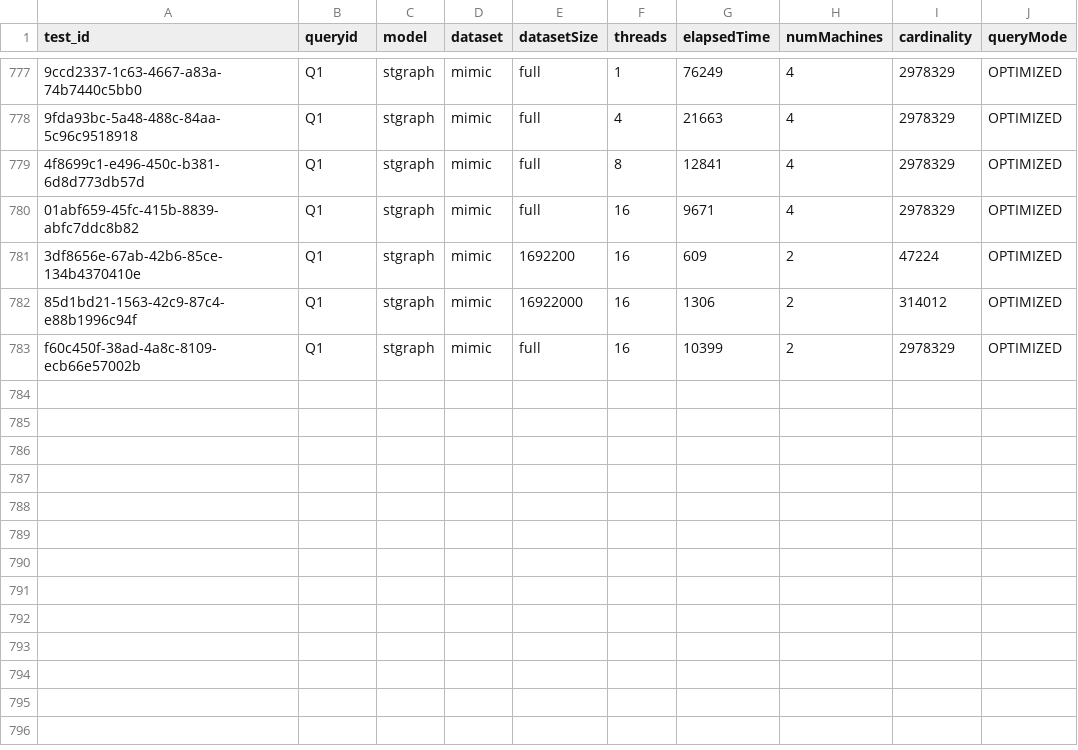
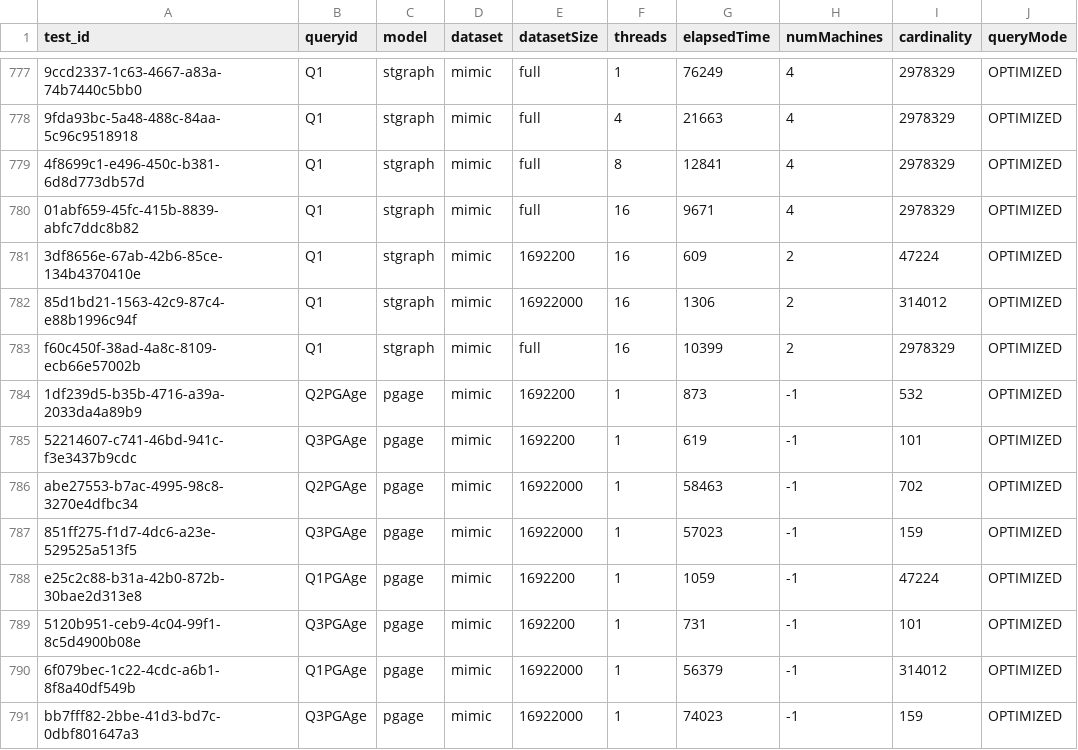
Before and after one commit to w4bo/dt-graph, a CSV file: results/dt_graph/query_time/query_statistics.csv, drawn as a sheet; only a part is shown, gaps mark what is left out; the diff names each change by its address in the sheet, - before the commit and + after, or states it on an @@ line.

```diff
--- a/results/dt_graph/query_time/query_statistics.csv
+++ b/results/dt_graph/query_time/query_statistics.csv
+row 784: 1df239d5-b35b-4716-a39a-2033da4a89b9 | Q2PGAge | pgage | mimic | 1692200 | 1 | 873 | -1 | 532 | OPTIMIZED
+row 785: 52214607-c741-46bd-941c-f3e3437b9cdc | Q3PGAge | pgage | mimic | 1692200 | 1 | 619 | -1 | 101 | OPTIMIZED
+row 786: abe27553-b7ac-4995-98c8-3270e4dfbc34 | Q2PGAge | pgage | mimic | 16922000 | 1 | 58463 | -1 | 702 | OPTIMIZED
+row 787: 851ff275-f1d7-4dc6-a23e-529525a513f5 | Q3PGAge | pgage | mimic | 16922000 | 1 | 57023 | -1 | 159 | OPTIMIZED
+row 788: e25c2c88-b31a-42b0-872b-30bae2d313e8 | Q1PGAge | pgage | mimic | 1692200 | 1 | 1059 | -1 | 47224 | OPTIMIZED
+row 789: 5120b951-ceb9-4c04-99f1-8c5d4900b08e | Q3PGAge | pgage | mimic | 1692200 | 1 | 731 | -1 | 101 | OPTIMIZED
+row 790: 6f079bec-1c22-4cdc-a6b1-8f8a40df549b | Q1PGAge | pgage | mimic | 16922000 | 1 | 56379 | -1 | 314012 | OPTIMIZED
+row 791: bb7fff82-2bbe-41d3-bd7c-0dbf801647a3 | Q3PGAge | pgage | mimic | 16922000 | 1 | 74023 | -1 | 159 | OPTIMIZED
```
Also changed, not shown: results/dt_graph/ingestion_time/ingestion_statistics.csv, 3 other files.
